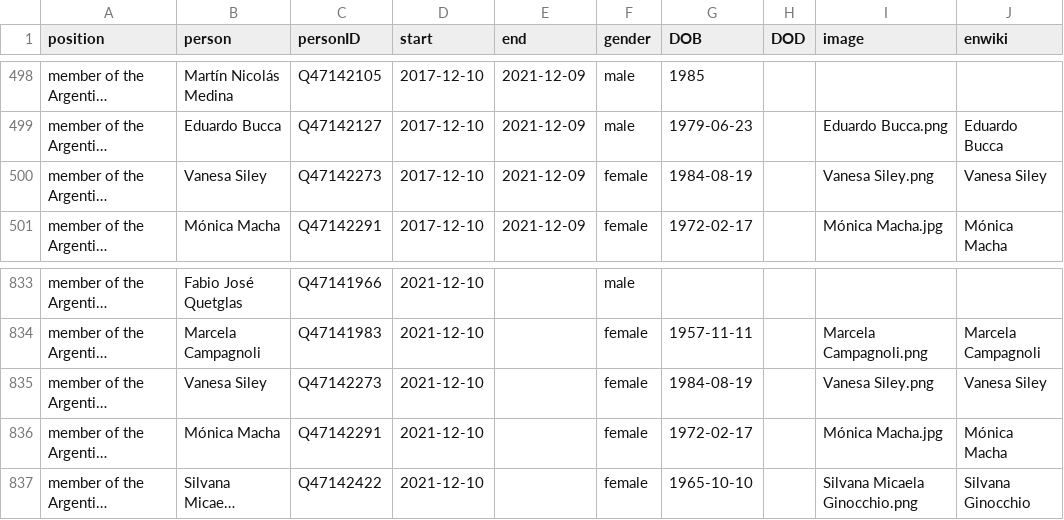
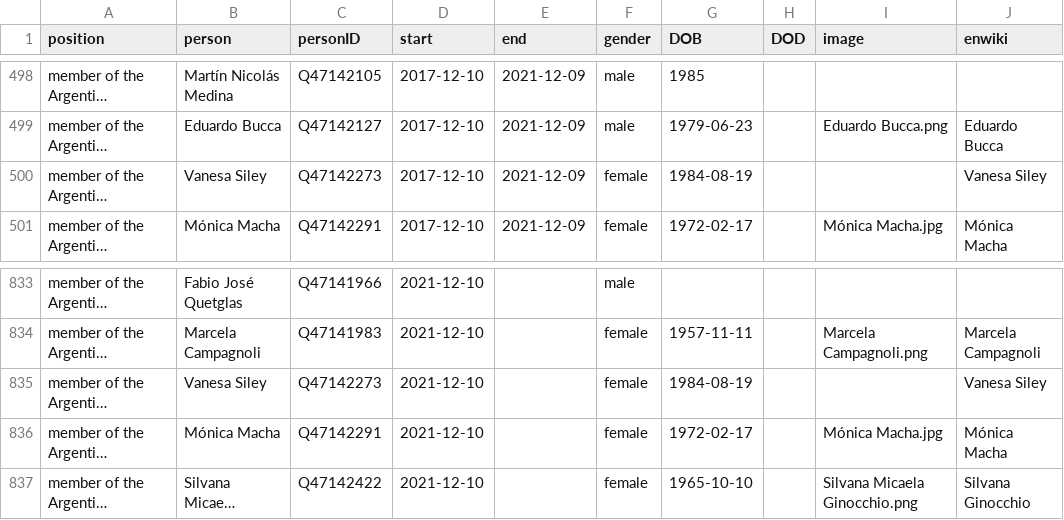
Before and after one commit to every-politician-scrapers/argentina-ministers, a CSV file: html/legislators.csv, drawn as a sheet; only a part is shown, gaps mark what is left out; long unchanged cells end in …; the diff names each change by its address in the sheet, - before the commit and + after, or states it on an @@ line.

Commit message:
PCB update

```diff
--- a/html/legislators.csv
+++ b/html/legislators.csv
-I500 (image): Vanesa Siley.png
+I500 (image): (empty)
-I835 (image): Vanesa Siley.png
+I835 (image): (empty)
```
